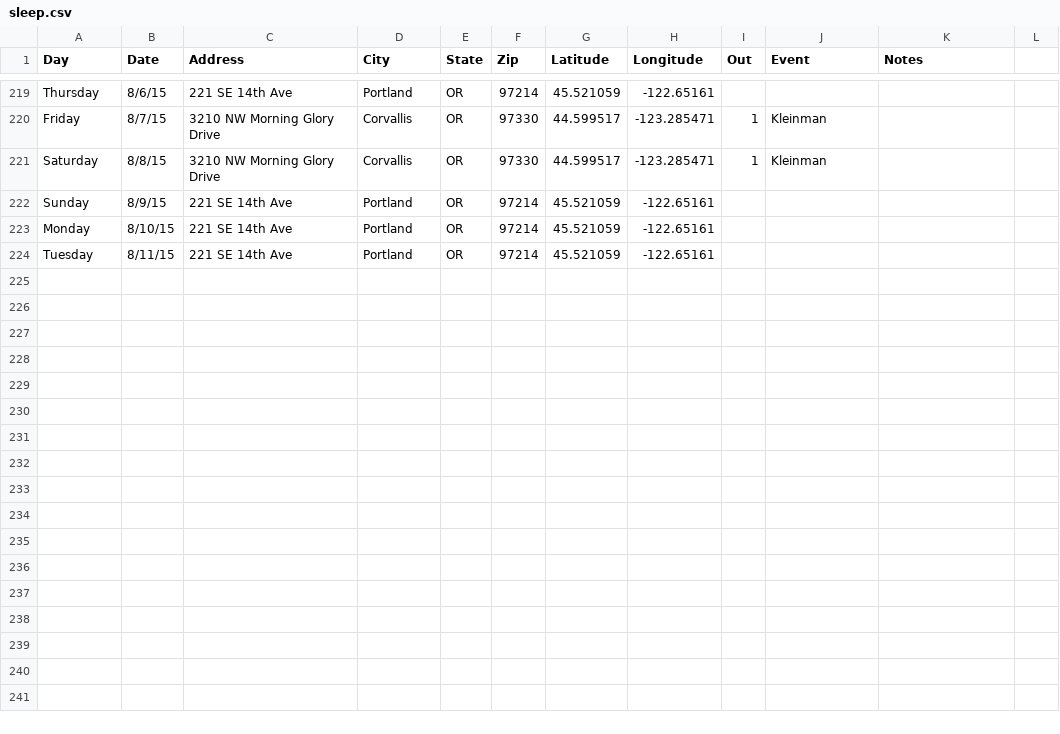
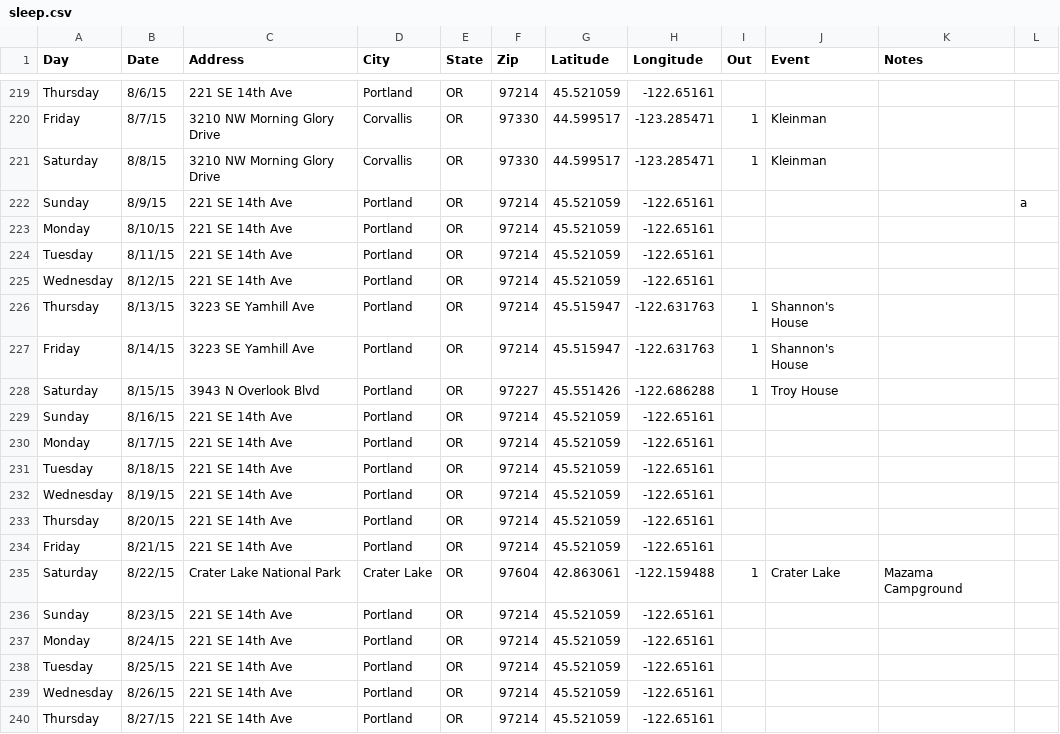
Before and after one commit to mannylopez/sleep, a CSV file: assets/data/sleep.csv, drawn as a sheet; only a part is shown, gaps mark what is left out; the diff names each change by its address in the sheet, - before the commit and + after, or states it on an @@ line.

```diff
--- a/assets/data/sleep.csv
+++ b/assets/data/sleep.csv
-L222: (empty)
+L222: a
+row 225: Wednesday | 8/12/15 | 221 SE 14th Ave | Portland | OR | 97214 | 45.521059 | -122.65161
+row 226: Thursday | 8/13/15 | 3223 SE Yamhill Ave | Portland | OR | 97214 | 45.515947 | -122.631763 | 1 | Shannon's House
+row 227: Friday | 8/14/15 | 3223 SE Yamhill Ave | Portland | OR | 97214 | 45.515947 | -122.631763 | 1 | Shannon's House
+row 228: Saturday | 8/15/15 | 3943 N Overlook Blvd | Portland | OR | 97227 | 45.551426 | -122.686288 | 1 | Troy House
+row 229: Sunday | 8/16/15 | 221 SE 14th Ave | Portland | OR | 97214 | 45.521059 | -122.65161
+row 230: Monday | 8/17/15 | 221 SE 14th Ave | Portland | OR | 97214 | 45.521059 | -122.65161
+row 231: Tuesday | 8/18/15 | 221 SE 14th Ave | Portland | OR | 97214 | 45.521059 | -122.65161
+row 232: Wednesday | 8/19/15 | 221 SE 14th Ave | Portland | OR | 97214 | 45.521059 | -122.65161
+row 233: Thursday | 8/20/15 | 221 SE 14th Ave | Portland | OR | 97214 | 45.521059 | -122.65161
+row 234: Friday | 8/21/15 | 221 SE 14th Ave | Portland | OR | 97214 | 45.521059 | -122.65161
+row 235: Saturday | 8/22/15 | Crater Lake National Park | Crater Lake | OR | 97604 | 42.863061 | -122.159488 | 1 | Crater Lake | Mazama Campground
+row 236: Sunday | 8/23/15 | 221 SE 14th Ave | Portland | OR | 97214 | 45.521059 | -122.65161
+row 237: Monday | 8/24/15 | 221 SE 14th Ave | Portland | OR | 97214 | 45.521059 | -122.65161
+row 238: Tuesday | 8/25/15 | 221 SE 14th Ave | Portland | OR | 97214 | 45.521059 | -122.65161
+row 239: Wednesday | 8/26/15 | 221 SE 14th Ave | Portland | OR | 97214 | 45.521059 | -122.65161
+row 240: Thursday | 8/27/15 | 221 SE 14th Ave | Portland | OR | 97214 | 45.521059 | -122.65161
```
Also changed, not shown: 1 other file.
